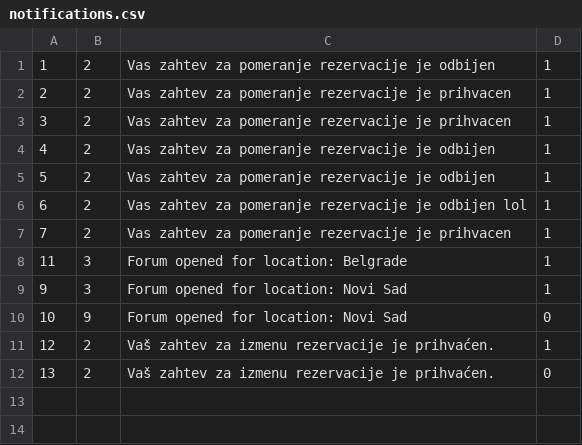
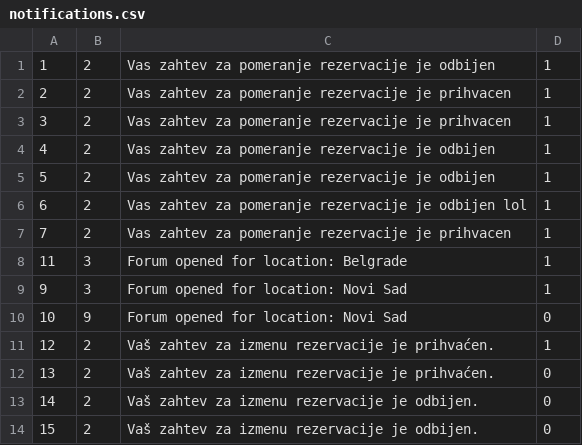
Before and after one commit to marko-nikolic01/travel-agency, a CSV file: TravelAgency/TravelAgency/Resources/Data/notifications.csv, drawn as a sheet; the diff names each change by its address in the sheet, - before the commit and + after, or states it on an @@ line.

```diff
--- a/TravelAgency/TravelAgency/Resources/Data/notifications.csv
+++ b/TravelAgency/TravelAgency/Resources/Data/notifications.csv
+row 13: 14 | 2 | Vaš zahtev za izmenu rezervacije je odbijen. | 0
+row 14: 15 | 2 | Vaš zahtev za izmenu rezervacije je odbijen. | 0
```
Also changed, not shown: 8 other files.
